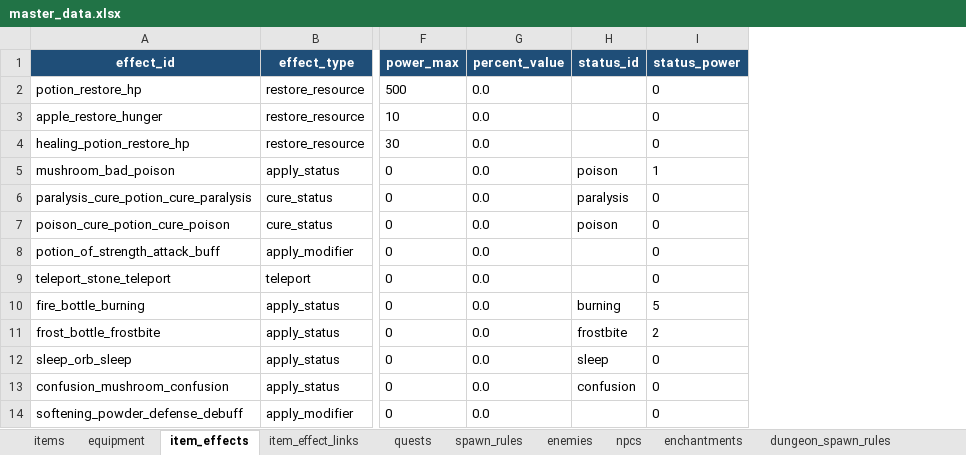
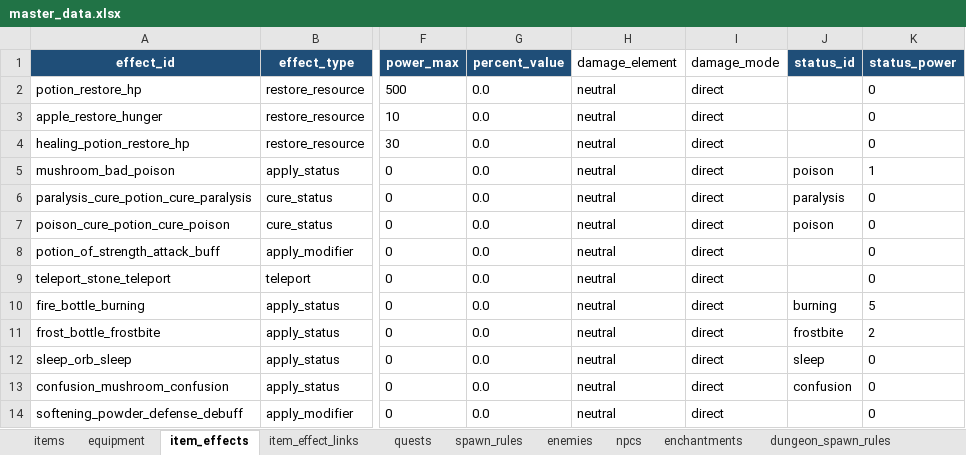
Before and after one commit to eil941/rpg-a, an Excel workbook: master_data.xlsx, sheet item_effects, drawn as a sheet; only a part is shown, gaps mark what is left out; values as stored, in another font and other column widths than the file's, no borders; the diff names each change by its address in the sheet, - before the commit and + after, or states it on an @@ line.

```diff
--- a/master_data.xlsx (sheet item_effects)
+++ b/master_data.xlsx (sheet item_effects)
+column H (damage_element), rows 2-14: all neutral
+column I (damage_mode), rows 2-14: all direct
```
Also changed, not shown: sheet equipment, sheet npcs, sheet enemies, 13 other files.
